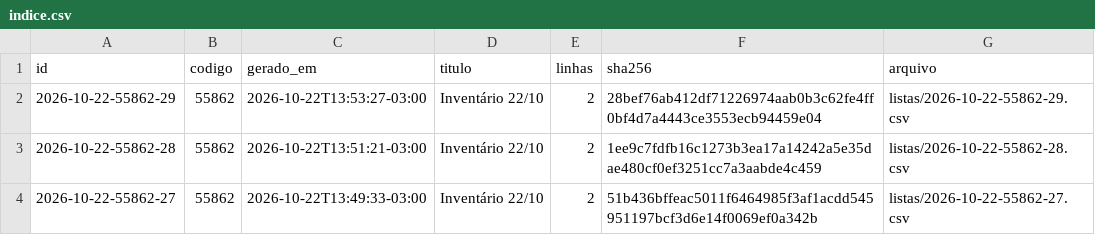
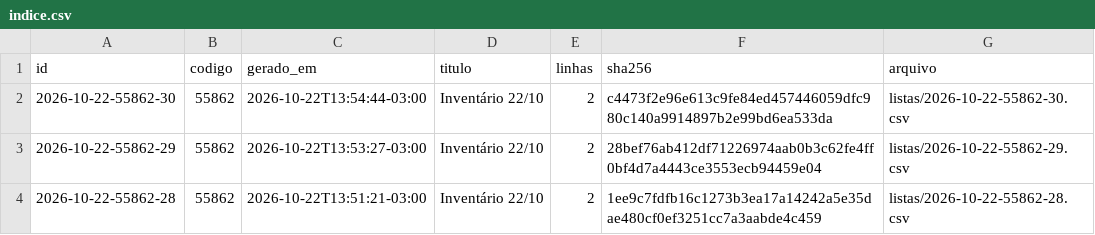
Before and after one commit to jofilho71/asidobem-listas, a CSV file: indice.csv, drawn as a sheet; only a part is shown; the shorter side is filled out with more unchanged rows.

```diff
--- a/indice.csv
+++ b/indice.csv
@@ -1,2 +1,3 @@
 id;codigo;gerado_em;titulo;linhas;sha256;arquivo
+2026-10-22-55862-30;55862;2026-10-22T13:54:44-03:00;Inventário 22/10;2;c4473f2e96e613c9fe84ed457446059dfc980c140a9914897b2e99bd6ea533da;listas/2026-10-22-55862-30.csv
 2026-10-22-55862-29;55862;2026-10-22T13:53:27-03:00;Inventário 22/10;2;28bef76ab412df71226974aab0b3c62fe4ff0bf4d7a4443ce3553ecb94459e04;listas/2026-10-22-55862-29.csv
```
